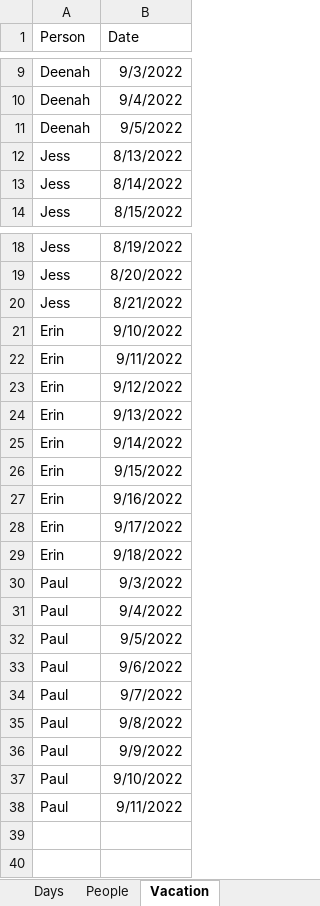
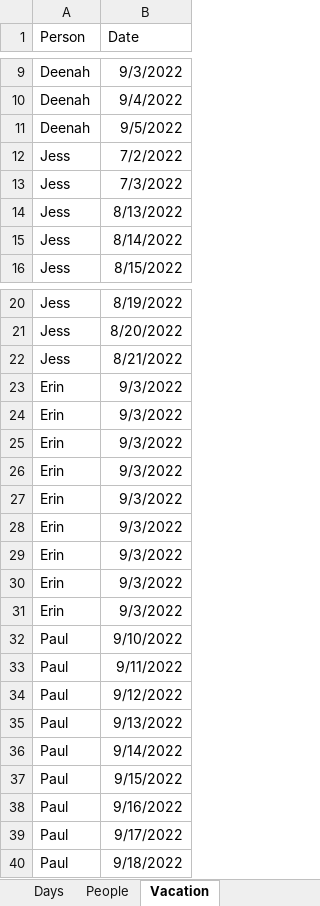
Before and after one commit to HG13BB/cl_schedule, an Excel workbook: data/schedule.xlsx, sheet Vacation, drawn as a sheet; only a part is shown, gaps mark what is left out; values as stored, in another font and other column widths than the file's, no borders; removed rows and columns are numbered as before the commit, all else as after; the diff names each change by its address in the sheet, - before the commit and + after, or states it on an @@ line.

```diff
--- a/data/schedule.xlsx (sheet Vacation)
+++ b/data/schedule.xlsx (sheet Vacation)
+row 12: Jess | 7/2/2022
+row 13: Jess | 7/3/2022
-B23 (Date): 9/10/2022
+B23 (Date): 9/3/2022
-B24 (Date): 9/11/2022
+B24 (Date): 9/3/2022
-B25 (Date): 9/12/2022
+B25 (Date): 9/3/2022
-B26 (Date): 9/13/2022
+B26 (Date): 9/3/2022
-B27 (Date): 9/14/2022
+B27 (Date): 9/3/2022
-B28 (Date): 9/15/2022
+B28 (Date): 9/3/2022
-B29 (Date): 9/16/2022
+B29 (Date): 9/3/2022
-B30 (Date): 9/17/2022
+B30 (Date): 9/3/2022
-B31 (Date): 9/18/2022
+B31 (Date): 9/3/2022
-row 30: Paul | 9/3/2022
-row 31: Paul | 9/4/2022
-row 32: Paul | 9/5/2022
-row 33: Paul | 9/6/2022
-row 34: Paul | 9/7/2022
-row 35: Paul | 9/8/2022
-row 36: Paul | 9/9/2022
+row 34: Paul | 9/12/2022
+row 35: Paul | 9/13/2022
+row 36: Paul | 9/14/2022
+row 37: Paul | 9/15/2022
+row 38: Paul | 9/16/2022
+row 39: Paul | 9/17/2022
+row 40: Paul | 9/18/2022
```
Also changed, not shown: 2 other files.
